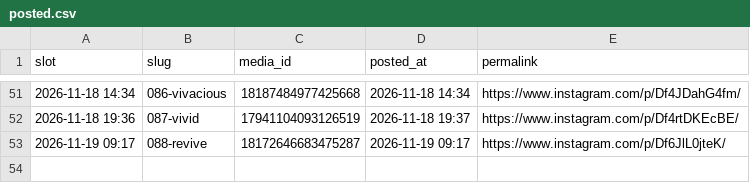
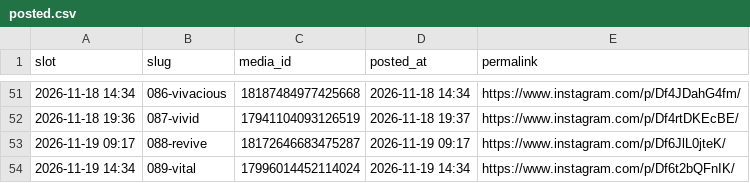
Before and after one commit to martinraja619/carousel-scheduler, a CSV file: posted.csv, drawn as a sheet; only a part is shown, gaps mark what is left out; the diff names each change by its address in the sheet, - before the commit and + after, or states it on an @@ line.

```diff
--- a/posted.csv
+++ b/posted.csv
+row 54: 2026-11-19 14:34 | 089-vital | 17996014452114024 | 2026-11-19 14:34 | https://www.instagram.com/p/Df6t2bQFnIK/
```
